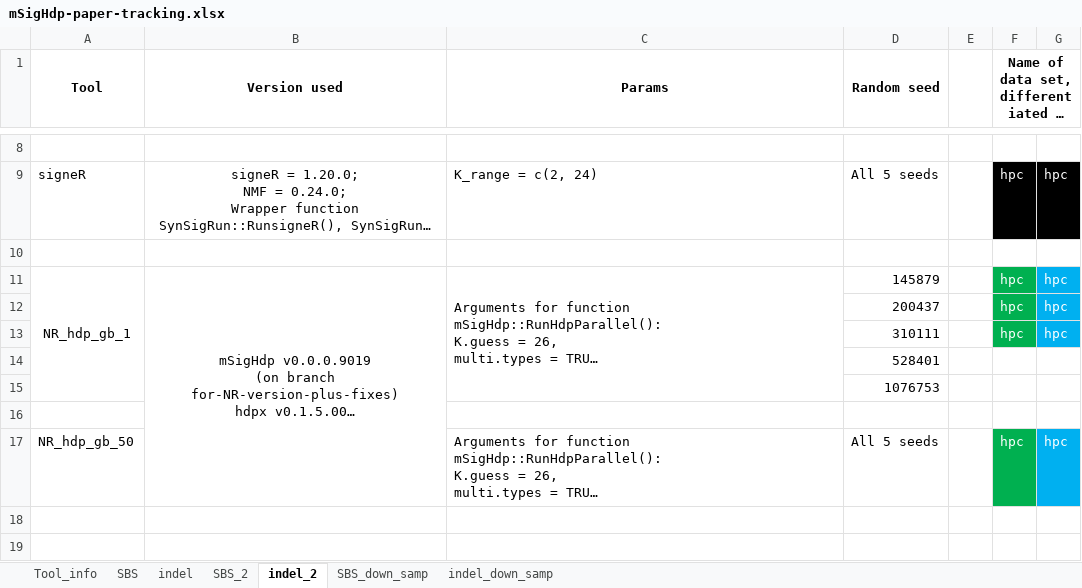
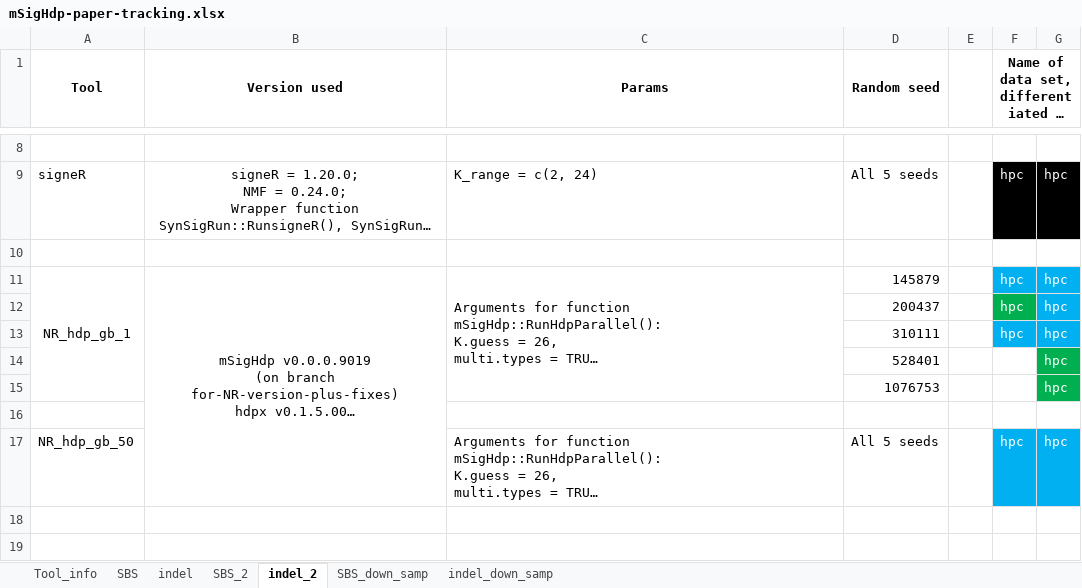
Before and after one commit to steverozen/mSigHdp_paper_sup_files_x1, an Excel workbook: mSigHdp-paper-tracking.xlsx, sheet indel_2, drawn as a sheet; only a part is shown, gaps mark what is left out; long unchanged cells end in …; values as stored, in another font and other column widths than the file's, no borders; the diff names each change by its address in the sheet, - before the commit and + after, or states it on an @@ line.

Commit message:
Updates to `mSigHdp-paper-tracking.xlsx`:
More jobs of NR_hdp on indel_2 data sets have been finished.

```diff
--- a/mSigHdp-paper-tracking.xlsx (sheet indel_2)
+++ b/mSigHdp-paper-tracking.xlsx (sheet indel_2)
-F11 fill: #00B050
+F11 fill: #00B0F0
-F13 fill: #00B050
+F13 fill: #00B0F0
-G14:G15: (empty)
+G14:G15: hpc
-G14:G15 fill: none
+G14:G15 fill: #00B050
-F17 fill: #00B050
+F17 fill: #00B0F0
```
